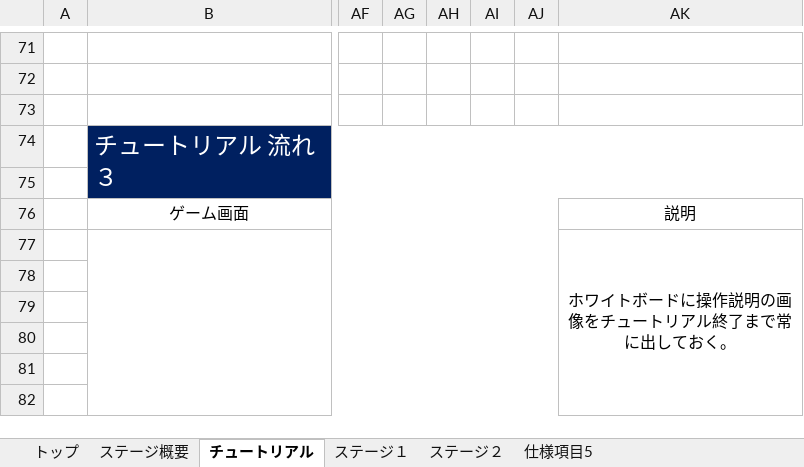
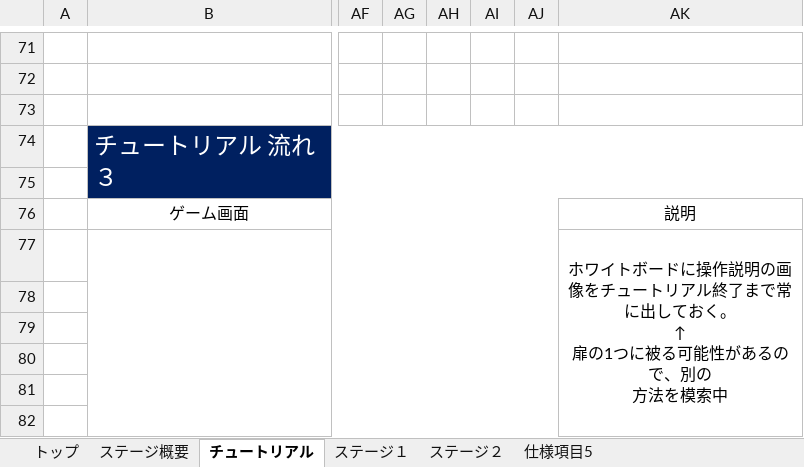
Before and after one commit to YuyaNakao/CSDC, an Excel workbook: 仕様書/【CSDC】24_ステージ・チュートリアル.xlsx, sheet チュートリアル, drawn as a sheet; only a part is shown, gaps mark what is left out; values as stored, in another font and other column widths than the file's, no borders; charts and pictures not drawn; ↵ is a line break in a cell; the diff names each change by its address in the sheet, - before the commit and + after, or states it on an @@ line.

```diff
--- a/仕様書/【CSDC】24_ステージ・チュートリアル.xlsx (sheet チュートリアル)
+++ b/仕様書/【CSDC】24_ステージ・チュートリアル.xlsx (sheet チュートリアル)
-AK77: …ておく。
+AK77: …ておく。 ↵ ↑ ↵ 扉の1つに被る可能性があるので、別の ↵ 方法を模索中
```
Also changed, not shown: sheet ステージ概要, sheet トップ, sheet ステージ１, sheet ステージ２, charts or pictures, 仕様書/【CSDC】22_プレイヤー.xlsx, 仕様書/【CSDC】30_リザルト.xlsx.
